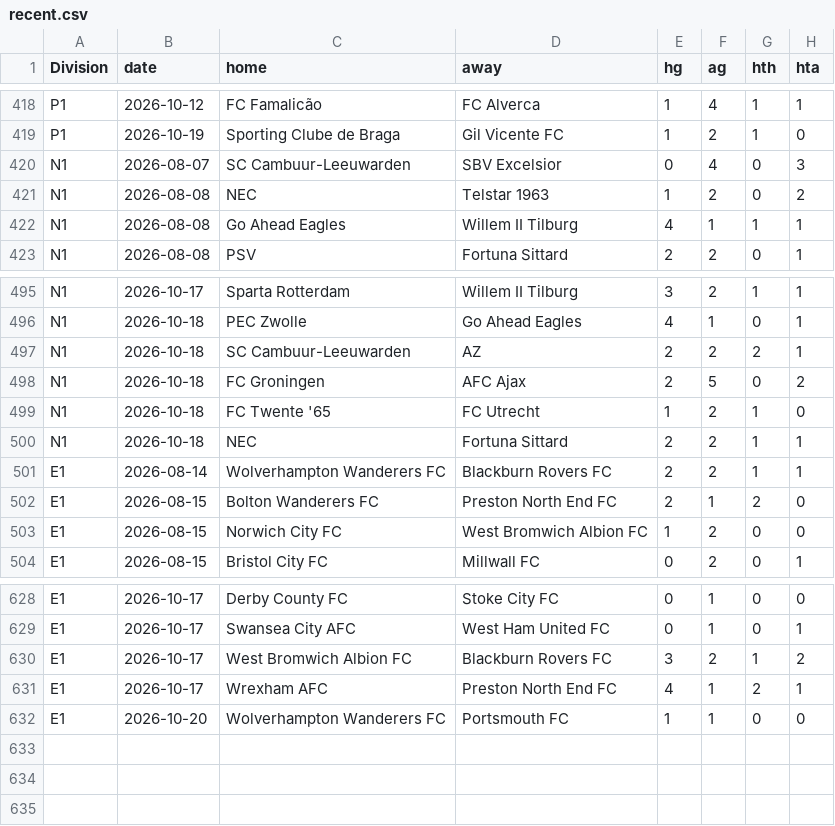
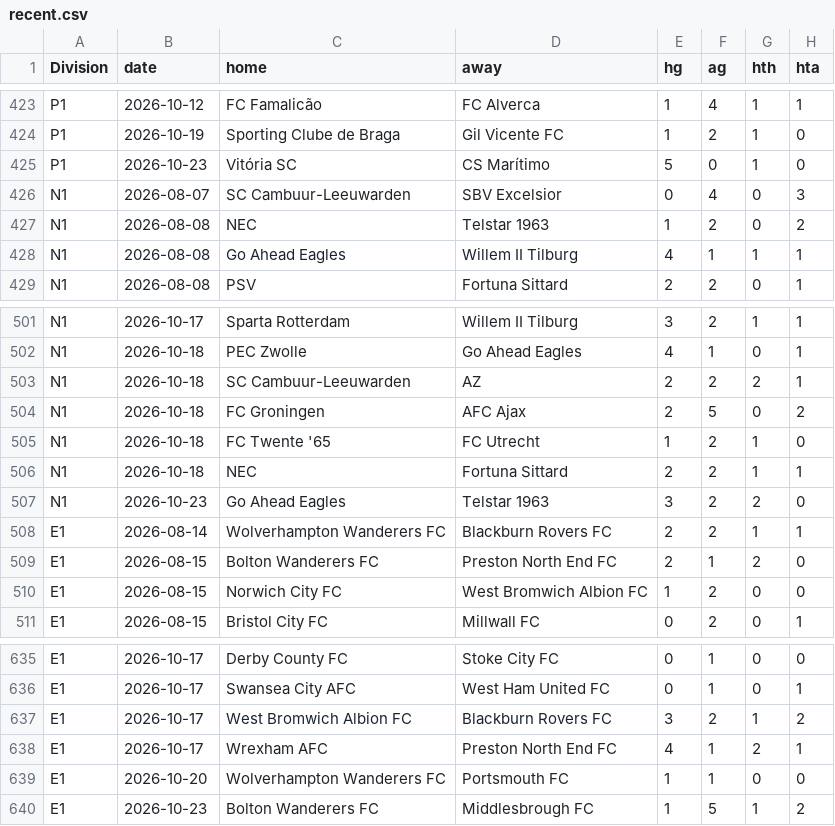
Before and after one commit to Skysaks/LAMBDA90, a CSV file: data/recent.csv, drawn as a sheet; only a part is shown, gaps mark what is left out; the diff covers the shown part only.

```diff
--- a/data/recent.csv
+++ b/data/recent.csv
@@ -419,2 +424,3 @@ P1,2026-10-12,FC Famalicão,FC Alverca,1,4,1,1
 P1,2026-10-19,Sporting Clube de Braga,Gil Vicente FC,1,2,1,0
+P1,2026-10-23,Vitória SC,CS Marítimo,5,0,1,0
 N1,2026-08-07,SC Cambuur-Leeuwarden,SBV Excelsior,0,4,0,3
@@ -500,2 +506,3 @@ N1,2026-10-18,FC Twente '65,FC Utrecht,1,2,1,0
 N1,2026-10-18,NEC,Fortuna Sittard,2,2,1,1
+N1,2026-10-23,Go Ahead Eagles,Telstar 1963,3,2,2,0
 E1,2026-08-14,Wolverhampton Wanderers FC,Blackburn Rovers FC,2,2,1,1
@@ -632 +639,2 @@ E1,2026-10-17,Wrexham AFC,Preston North End FC,4,1,2,1
 E1,2026-10-20,Wolverhampton Wanderers FC,Portsmouth FC,1,1,0,0
+E1,2026-10-23,Bolton Wanderers FC,Middlesbrough FC,1,5,1,2
```
Also changed, not shown: 5 added rows elsewhere in this file, 10 other files.
